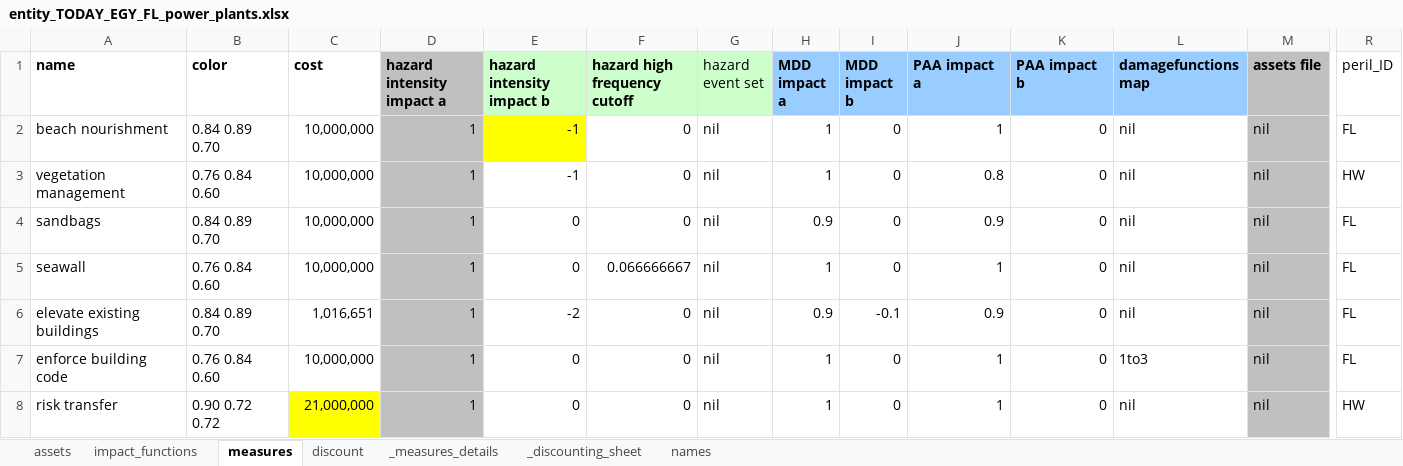
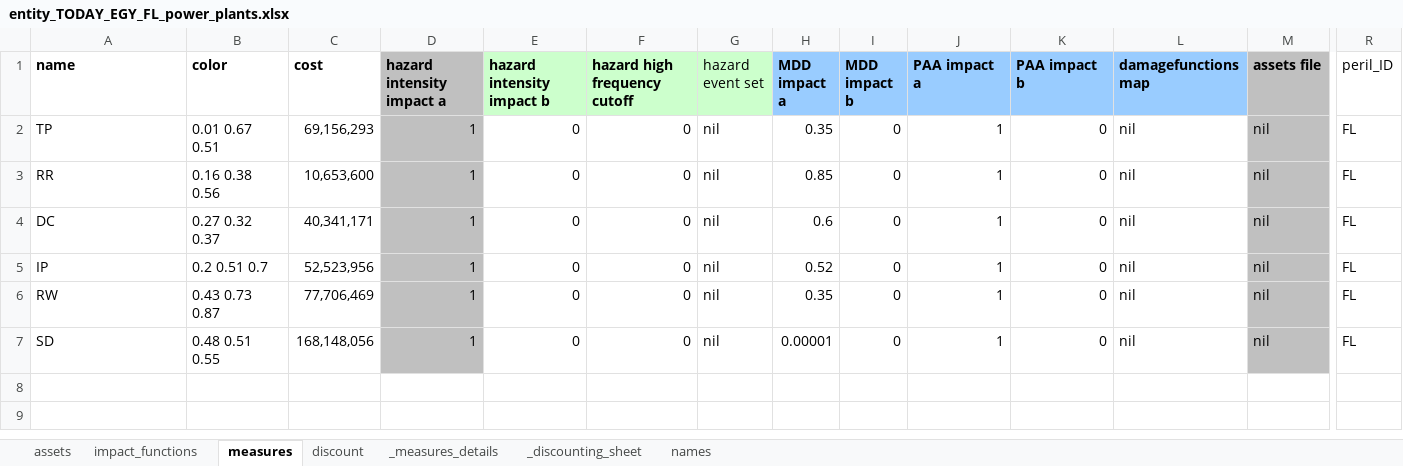
Before and after one commit to gkalomalos/ERA_projects_SWORD, an Excel workbook: data/entities/entity_TODAY_EGY_FL_power_plants.xlsx, sheet measures, drawn as a sheet; only a part is shown, gaps mark what is left out; values as stored, in another font and other column widths than the file's, no borders; rows hold the shown columns only; the diff names each change by its address in the sheet, - before the commit and + after, or states it on an @@ line.

```diff
--- a/data/entities/entity_TODAY_EGY_FL_power_plants.xlsx (sheet measures)
+++ b/data/entities/entity_TODAY_EGY_FL_power_plants.xlsx (sheet measures)
-A2 (name): beach nourishment
+A2 (name): TP
-B2 (color): 0.84 0.89 0.70
+B2 (color): 0.01 0.67 0.51
-C2 (cost): 10,000,000
+C2 (cost): 69,156,293
-E2:E3 (hazard intensity impact b): -1
+E2:E3 (hazard intensity impact b): 0
-E2 fill: #FFFF00
+E2 fill: none
-H2 (MDD impact a): 1
+H2 (MDD impact a): 0.35
-A3 (name): vegetation management
+A3 (name): RR
-B3 (color): 0.76 0.84 0.60
+B3 (color): 0.16 0.38 0.56
-C3 (cost): 10,000,000
+C3 (cost): 10,653,600
-H3 (MDD impact a): 1
+H3 (MDD impact a): 0.85
-J3 (PAA impact a): 0.8
+J3 (PAA impact a): 1
-R3 (peril_ID): HW
+R3 (peril_ID): FL
-A4 (name): sandbags
+A4 (name): DC
-B4 (color): 0.84 0.89 0.70
+B4 (color): 0.27 0.32 0.37
-C4 (cost): 10,000,000
+C4 (cost): 40,341,171
-H4 (MDD impact a): 0.9
+H4 (MDD impact a): 0.6
-J4 (PAA impact a): 0.9
+J4 (PAA impact a): 1
-A5 (name): seawall
+A5 (name): IP
-B5 (color): 0.76 0.84 0.60
+B5 (color): 0.2 0.51 0.7
-C5 (cost): 10,000,000
+C5 (cost): 52,523,956
-F5 (hazard high frequency cutoff): 0.066666667
+F5 (hazard high frequency cutoff): 0
-H5 (MDD impact a): 1
+H5 (MDD impact a): 0.52
-A6 (name): elevate existing buildings
+A6 (name): RW
-B6 (color): 0.84 0.89 0.70
+B6 (color): 0.43 0.73 0.87
-C6 (cost): 1,016,651
+C6 (cost): 77,706,469
-E6 (hazard intensity impact b): -2
+E6 (hazard intensity impact b): 0
-H6 (MDD impact a): 0.9
+H6 (MDD impact a): 0.35
-I6 (MDD impact b): -0.1
+I6 (MDD impact b): 0
-J6 (PAA impact a): 0.9
+J6 (PAA impact a): 1
-A7 (name): enforce building code
+A7 (name): SD
-B7 (color): 0.76 0.84 0.60
+B7 (color): 0.48 0.51 0.55
-C7 (cost): 10,000,000
+C7 (cost): 168,148,056
-H7 (MDD impact a): 1
+H7 (MDD impact a): 0.00001
-L7 (damagefunctions map): 1to3
+L7 (damagefunctions map): nil
-row 8: risk transfer | 0.90 0.72 0.72 | 21,000,000 | 1 | 0 | 0 | nil | 1 | 0 | 1 | 0 | nil | nil | HW
```
Also changed, not shown: data/entities/entity_TODAY_EGY_FL_crops.xlsx, data/entities/entity_TODAY_EGY_FL_hotels.xlsx, 5 other files.
